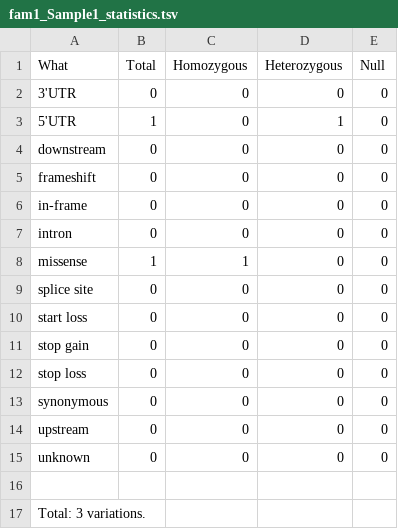
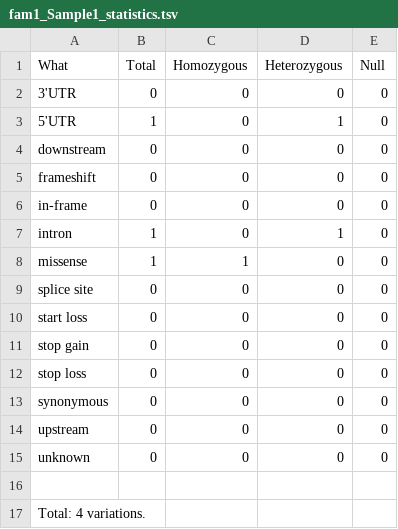
Before and after one commit to lgmgeo/VaRank, a TSV file: SnpEffTests/fam1_Sample1_statistics.tsv, drawn as a sheet.

```diff
--- a/SnpEffTests/fam1_Sample1_statistics.tsv
+++ b/SnpEffTests/fam1_Sample1_statistics.tsv
@@ -6,3 +6,3 @@ frameshift  	0	0	0	0
 in-frame    	0	0	0	0
-intron      	0	0	0	0
+intron      	1	0	1	0
 missense    	1	1	0	0
@@ -16,2 +16,2 @@ unknown     	0	0	0	0
 
-Total:  3 variations.
+Total:  4 variations.
```
Also changed, not shown: SnpEffTests/SNV_global_statistics.tsv, SnpEffTests/fam1_Sample1_allVariants.rankingByGene.tsv, 13 other files.
